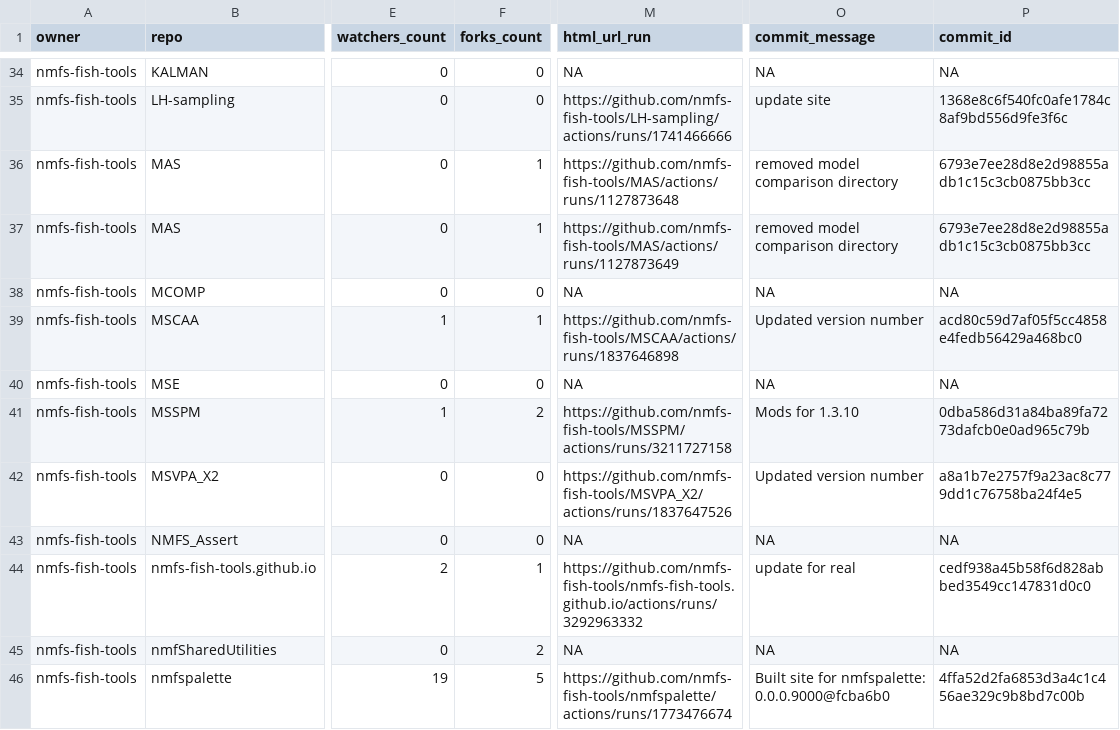
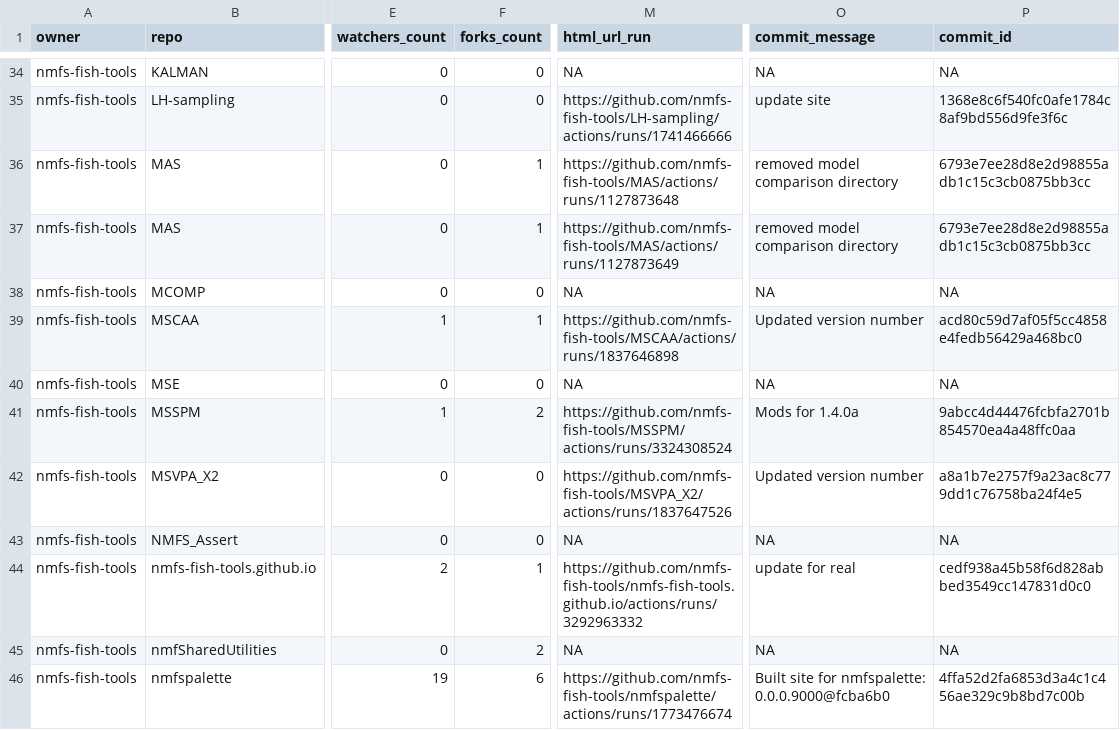
Before and after one commit to nmfs-ost/FIT-status, a CSV file: repos.csv, drawn as a sheet; only a part is shown, gaps mark what is left out; the diff covers the shown part only; the diff names each change by its address in the sheet, - before the commit and + after, or states it on an @@ line.

```diff
--- a/repos.csv
+++ b/repos.csv
-M41 (html_url_run): https://github.com/nmfs-fish-tools/MSSPM/actions/runs/3211727158
+M41 (html_url_run): https://github.com/nmfs-fish-tools/MSSPM/actions/runs/3324308524
-O41 (commit_message): Mods for 1.3.10
+O41 (commit_message): Mods for 1.4.0a
-P41 (commit_id): 0dba586d31a84ba89fa7273dafcb0e0ad965c79b
+P41 (commit_id): 9abcc4d44476fcbfa2701b854570ea4a48ffc0aa
-F46 (forks_count): 5
+F46 (forks_count): 6
```
Also changed, not shown: 11 edited cells elsewhere in this file, 1 other file.
